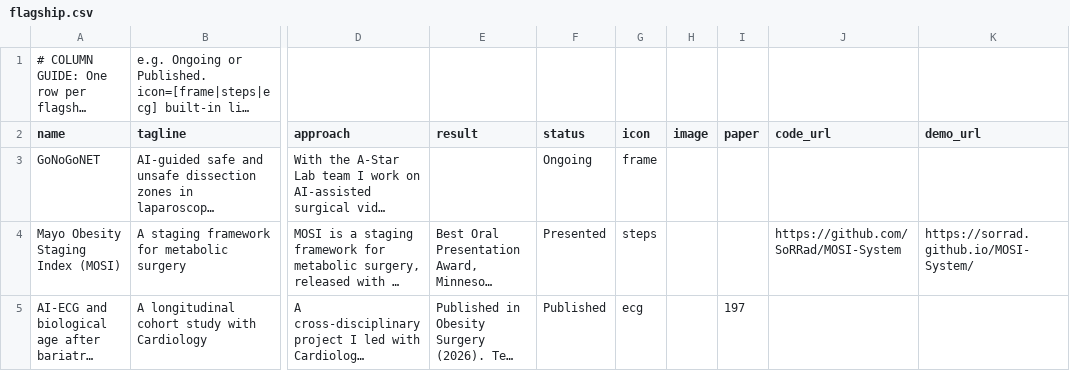
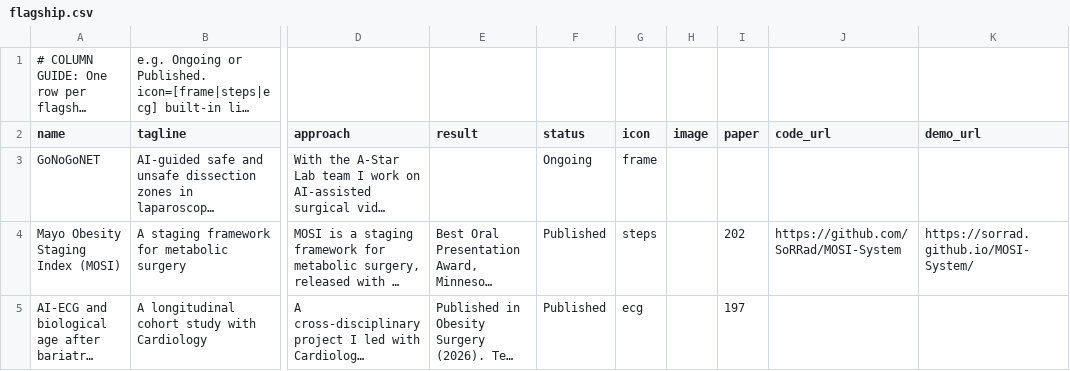
Before and after one commit to SoRRad/RezaShahriarirad_CV, a CSV file: data/flagship.csv, drawn as a sheet; only a part is shown, gaps mark what is left out; long unchanged cells end in …; the diff names each change by its address in the sheet, - before the commit and + after, or states it on an @@ line.

```diff
--- a/data/flagship.csv
+++ b/data/flagship.csv
-F4 (status): Presented
+F4 (status): Published
-I4 (paper): (empty)
+I4 (paper): 202
```
Also changed, not shown: data/profile.csv, data/publications.csv, 8 other files.
